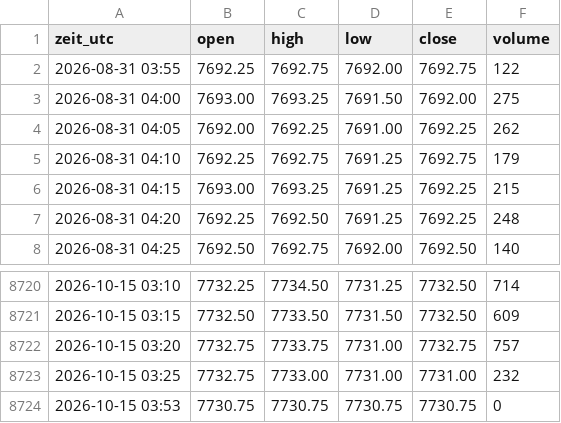
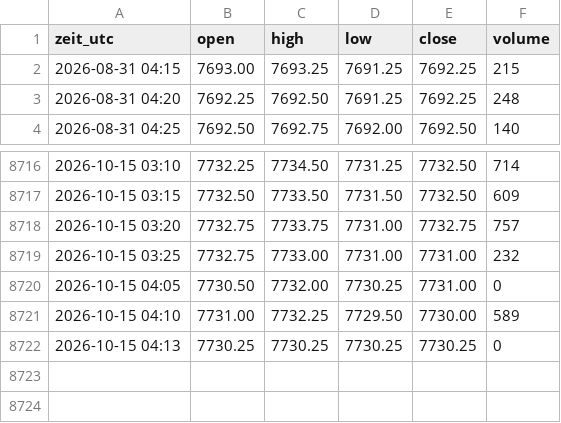
Before and after one commit to salobig575-coder/nq-daten, a CSV file: data/es_5m.csv, drawn as a sheet; only a part is shown, gaps mark what is left out; removed rows and columns are numbered as before the commit, all else as after; the diff names each change by its address in the sheet, - before the commit and + after, or states it on an @@ line.

```diff
--- a/data/es_5m.csv
+++ b/data/es_5m.csv
-row 2: 2026-08-31 03:55 | 7692.25 | 7692.75 | 7692.00 | 7692.75 | 122
-row 3: 2026-08-31 04:00 | 7693.00 | 7693.25 | 7691.50 | 7692.00 | 275
-row 4: 2026-08-31 04:05 | 7692.00 | 7692.25 | 7691.00 | 7692.25 | 262
-row 5: 2026-08-31 04:10 | 7692.25 | 7692.75 | 7691.25 | 7692.75 | 179
-row 8724: 2026-10-15 03:53 | 7730.75 | 7730.75 | 7730.75 | 7730.75 | 0
+row 8720: 2026-10-15 04:05 | 7730.50 | 7732.00 | 7730.25 | 7731.00 | 0
+row 8721: 2026-10-15 04:10 | 7731.00 | 7732.25 | 7729.50 | 7730.00 | 589
+row 8722: 2026-10-15 04:13 | 7730.25 | 7730.25 | 7730.25 | 7730.25 | 0
```
Also changed, not shown: data/btc_15m.csv, data/es_15m.csv, 22 other files.
